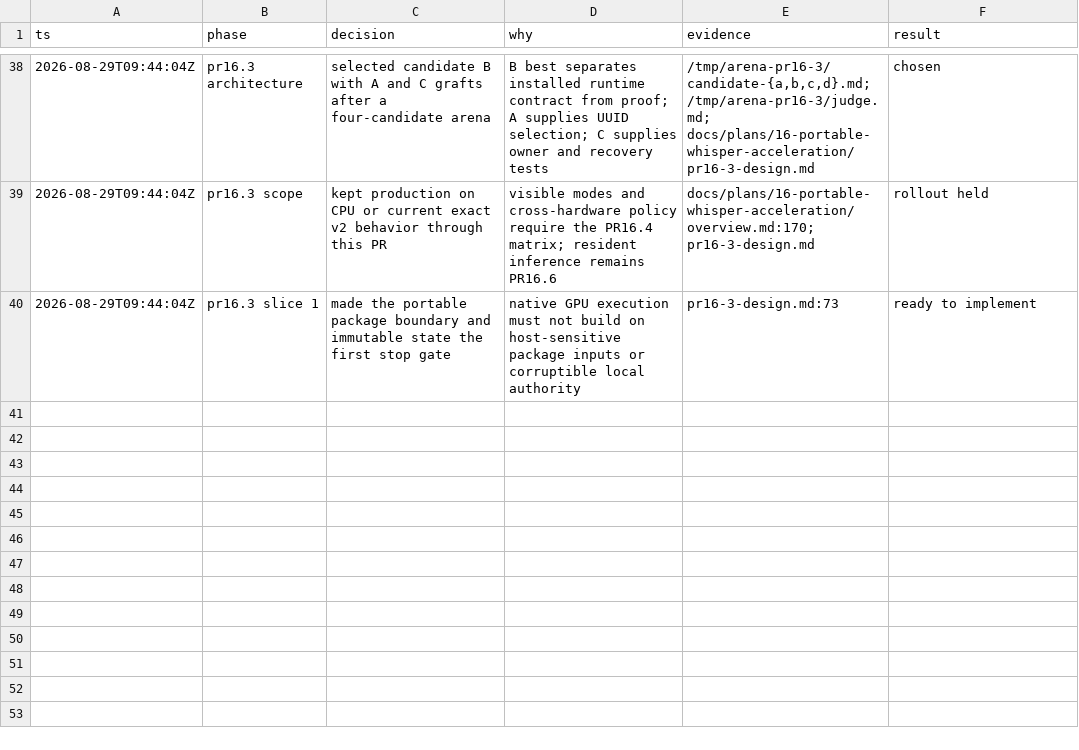
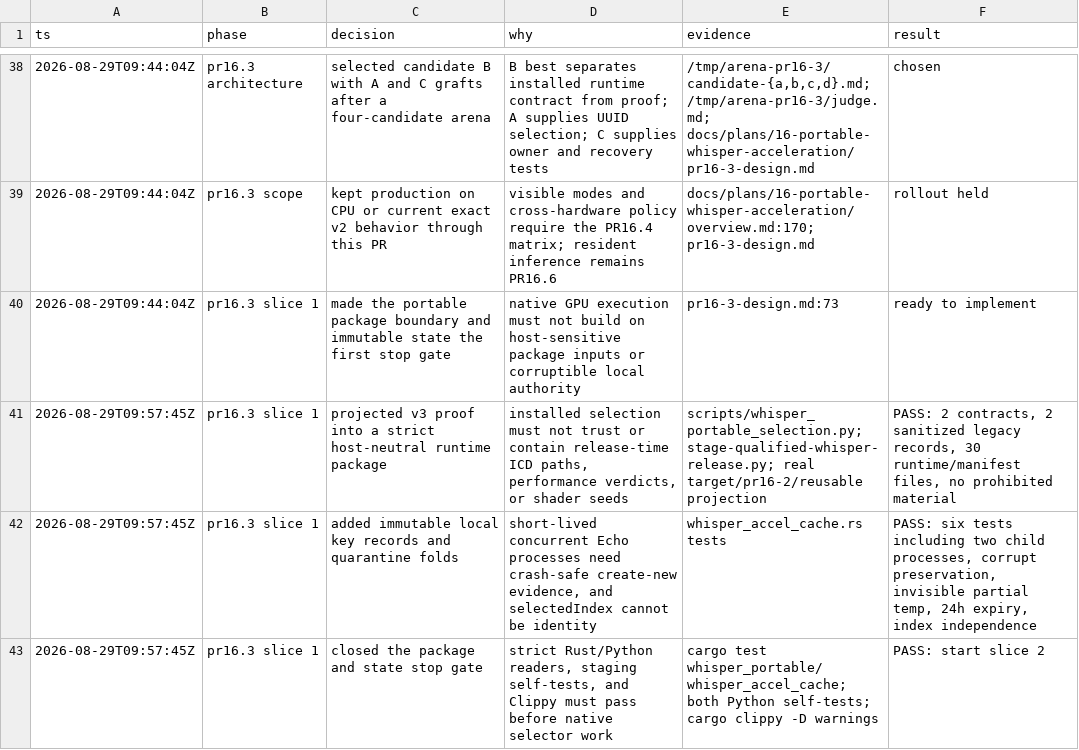
Before and after one commit to ddv1982/echo, a TSV file: .audit/whisper-accel-overhaul.tsv, drawn as a sheet; only a part is shown, gaps mark what is left out; the diff names each change by its address in the sheet, - before the commit and + after, or states it on an @@ line.

Commit message:
feat(whisper): add portable local selection state

```diff
--- a/.audit/whisper-accel-overhaul.tsv
+++ b/.audit/whisper-accel-overhaul.tsv
+row 41: 2026-08-29T09:57:45Z | pr16.3 slice 1 | projected v3 proof into a strict host-neutral runtime package | installed selection must not trust or contain release-time ICD paths, performance verdicts, or shader seeds | scripts/whisper_portable_selection.py; stage-qualified-whisper-release.py; real target/pr16-2/reusable projection | PASS: 2 contracts, 2 sanitized legacy records, 30 runtime/manifest files, no prohibited material
+row 42: 2026-08-29T09:57:45Z | pr16.3 slice 1 | added immutable local key records and quarantine folds | short-lived concurrent Echo processes need crash-safe create-new evidence, and selectedIndex cannot be identity | whisper_accel_cache.rs tests | PASS: six tests including two child processes, corrupt preservation, invisible partial temp, 24h expiry, index independence
+row 43: 2026-08-29T09:57:45Z | pr16.3 slice 1 | closed the package and state stop gate | strict Rust/Python readers, staging self-tests, and Clippy must pass before native selector work | cargo test whisper_portable/whisper_accel_cache; both Python self-tests; cargo clippy -D warnings | PASS: start slice 2
```
Also changed, not shown: 6 other files.
